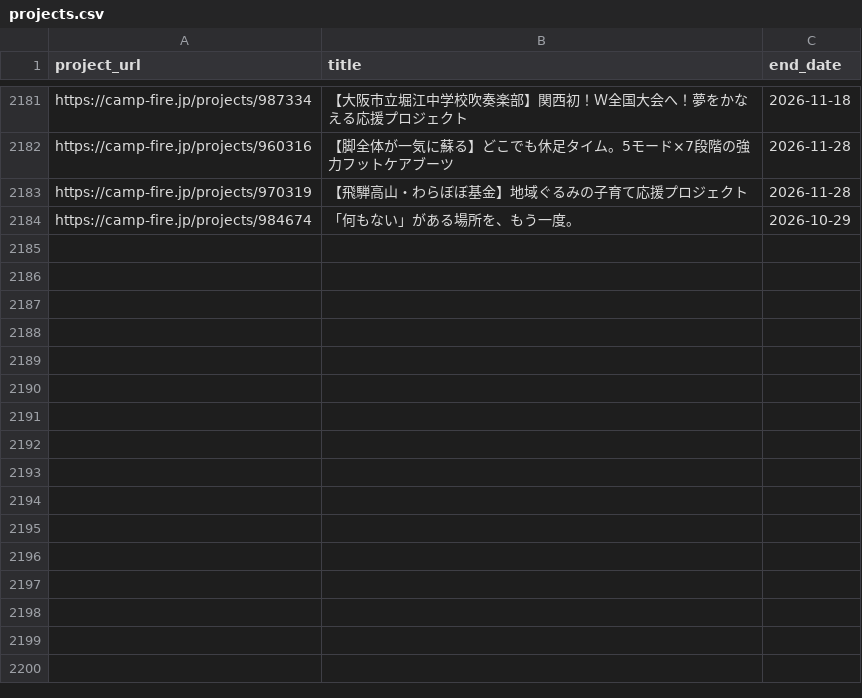
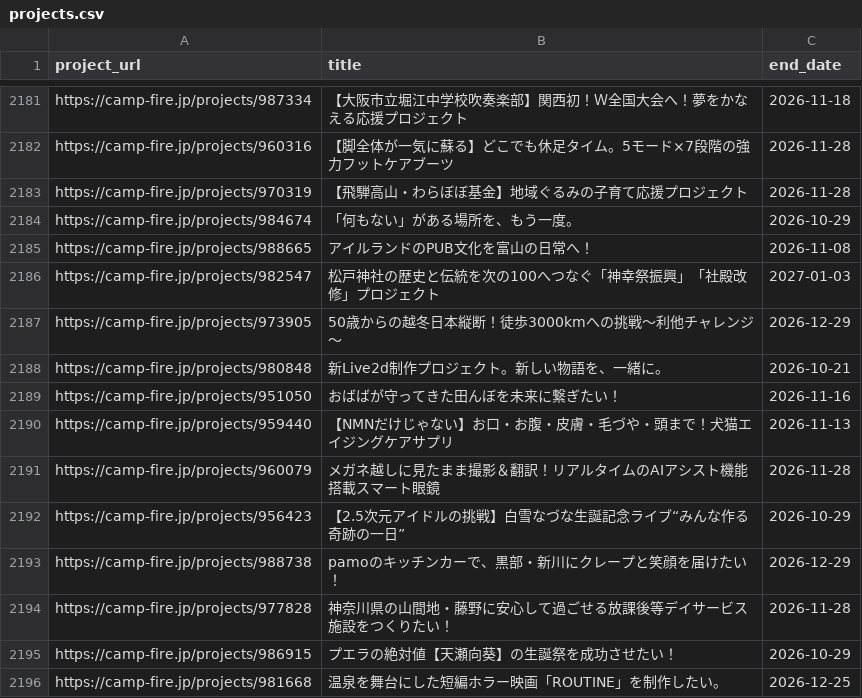
Before and after one commit to onoda38/clowd-funding, a CSV file: projects.csv, drawn as a sheet; only a part is shown, gaps mark what is left out.

```diff
--- a/projects.csv
+++ b/projects.csv
@@ -2184 +2184,13 @@ https://camp-fire.jp/projects/970319,【飛騨高山・わらぼぼ基金】地
 https://camp-fire.jp/projects/984674,「何もない」がある場所を、もう一度。,2026-10-29
+https://camp-fire.jp/projects/988665,アイルランドのPUB文化を富山の日常へ！,2026-11-08
+https://camp-fire.jp/projects/982547,松戸神社の歴史と伝統を次の100へつなぐ「神幸祭振興」「社殿改修」プロジェクト,2027-01-03
+https://camp-fire.jp/projects/973905,50歳からの越冬日本縦断！徒歩3000kmへの挑戦〜利他チャレンジ〜,2026-12-29
+https://camp-fire.jp/projects/980848,新Live2d制作プロジェクト。新しい物語を、一緒に。,2026-10-21
+https://camp-fire.jp/projects/951050,おばばが守ってきた田んぼを未来に繋ぎたい！,2026-11-16
+https://camp-fire.jp/projects/959440,【NMNだけじゃない】お口・お腹・皮膚・毛づや・頭まで！犬猫エイジングケアサプリ,2026-11-13
+https://camp-fire.jp/projects/960079,メガネ越しに見たまま撮影＆翻訳！リアルタイムのAIアシスト機能搭載スマート眼鏡,2026-11-28
+https://camp-fire.jp/projects/956423,【2.5次元アイドルの挑戦】白雪なづな生誕記念ライブ“みんな作る奇跡の一日”,2026-10-29
+https://camp-fire.jp/projects/988738,pamoのキッチンカーで、黒部・新川にクレープと笑顔を届けたい！,2026-12-29
+https://camp-fire.jp/projects/977828,神奈川県の山間地・藤野に安心して過ごせる放課後等デイサービス施設をつくりたい！,2026-11-28
+https://camp-fire.jp/projects/986915,プエラの絶対値【天瀬向葵】の生誕祭を成功させたい！,2026-10-29
+https://camp-fire.jp/projects/981668,温泉を舞台にした短編ホラー映画「ROUTINE」を制作したい。,2026-12-25
```
Also changed, not shown: 1 other file.
